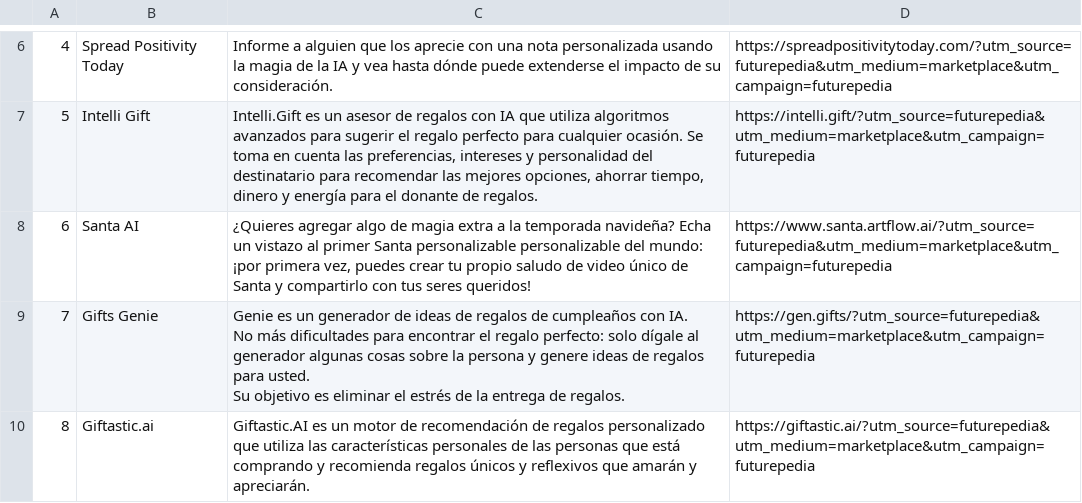
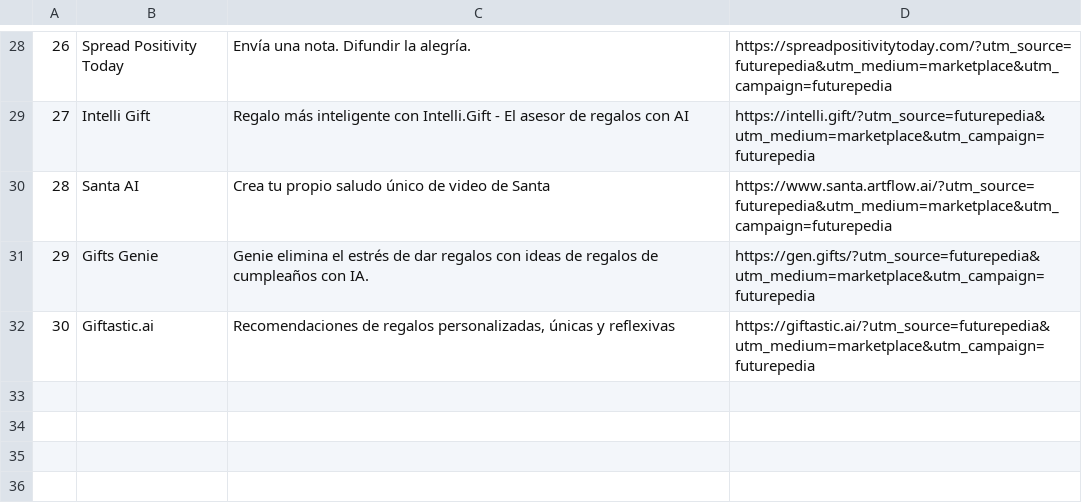
Before and after one commit to fvergara24/herramientas_digitales, a CSV file: gift_ideas.csv, drawn as a sheet; only a part is shown, gaps mark what is left out; addresses are those after the commit; ↵ is a line break in a cell; the diff covers the shown part only; the diff names each change by its address in the sheet, - before the commit and + after, or states it on an @@ line.

```diff
--- a/gift_ideas.csv
+++ b/gift_ideas.csv
@@ column A renumbered from row 5 down @@
-C28: Informe a alguien que los aprecie con una nota personalizada usando la magia de la IA y vea hasta dónde puede extenderse el impacto de su consideración.
+C28: Envía una nota. Difundir la alegría.
-C29: Intelli.Gift es un asesor de regalos con IA que utiliza algoritmos avanzados para sugerir el regalo perfecto para cualquier ocasión. Se toma en cuenta las preferencias, intereses y personalidad del destinatario para recomendar las mejores opciones, ahorrar tiempo, dinero y energía para el donante de regalos.
+C29: Regalo más inteligente con Intelli.Gift - El asesor de regalos con AI
-C30: ¿Quieres agregar algo de magia extra a la temporada navideña? Echa un vistazo al primer Santa personalizable personalizable del mundo: ¡por primera vez, puedes crear tu propio saludo de video único de Santa y compartirlo con tus seres queridos!
+C30: Crea tu propio saludo único de video de Santa
-C31: Genie es un generador de ideas de regalos de cumpleaños con IA. ↵ No más dificultades para encontrar el regalo perfecto: solo dígale al generador algunas cosas sobre la persona y genere ideas de regalos para usted. ↵ Su objetivo es eliminar el estrés de la entrega de regalos.
+C31: Genie elimina el estrés de dar regalos con ideas de regalos de cumpleaños con IA.
-C32: Giftastic.AI es un motor de recomendación de regalos personalizado que utiliza las características personales de las personas que está comprando y recomienda regalos únicos y reflexivos que amarán y apreciarán.
+C32: Recomendaciones de regalos personalizadas, únicas y reflexivas
```
Also changed, not shown: 22 added rows and 4 edited cells elsewhere in this file, email_assitant.csv, fun_tools.csv, 6 other files.
